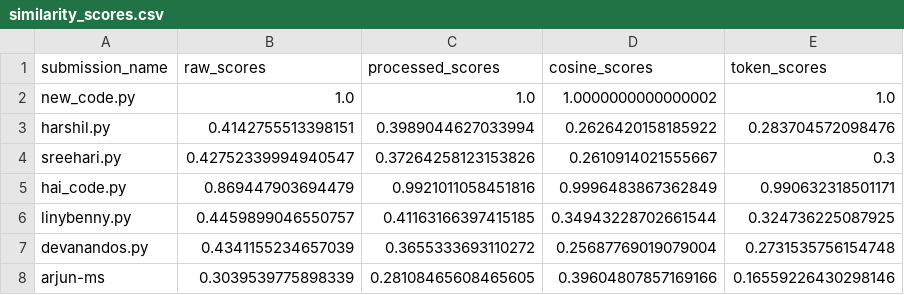
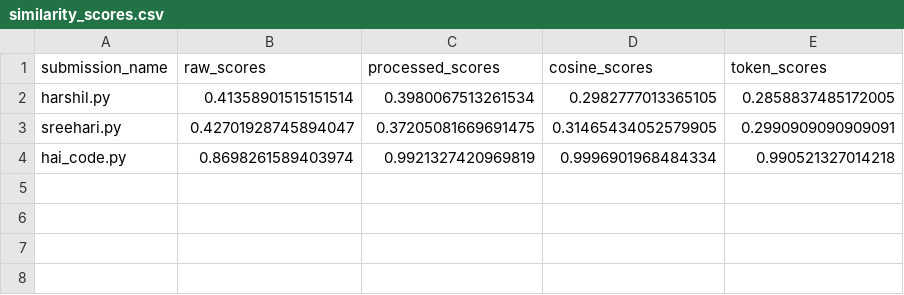
Before and after one commit to arnavam/Similarity-finder, a CSV file: similarity_scores.csv, drawn as a sheet.

```diff
--- a/similarity_scores.csv
+++ b/similarity_scores.csv
@@ -1,8 +1,4 @@
 submission_name,raw_scores,processed_scores,cosine_scores,token_scores
-new_code.py,1.0,1.0,1.0000000000000002,1.0
-harshil.py,0.4142755513398151,0.3989044627033994,0.2626420158185922,0.283704572098476
-sreehari.py,0.42752339994940547,0.37264258123153826,0.2610914021555667,0.3
-hai_code.py,0.869447903694479,0.9921011058451816,0.9996483867362849,0.990632318501171
-linybenny.py,0.4459899046550757,0.41163166397415185,0.34943228702661544,0.324736225087925
-devanandos.py,0.4341155234657039,0.3655333693110272,0.25687769019079004,0.2731535756154748
-arjun-ms,0.3039539775898339,0.28108465608465605,0.39604807857169166,0.16559226430298146
+harshil.py,0.41358901515151514,0.3980067513261534,0.2982777013365105,0.2858837485172005
+sreehari.py,0.42701928745894047,0.37205081669691475,0.31465434052579905,0.2990909090909091
+hai_code.py,0.8698261589403974,0.9921327420969819,0.9996901968484334,0.990521327014218
```
Also changed, not shown: 7 other files.
